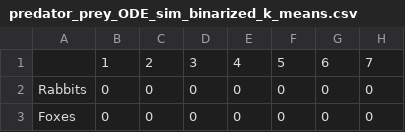
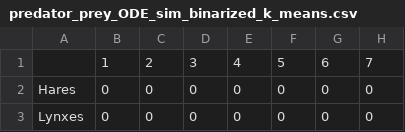
Before and after one commit to OtoStanko/Reconstructing_Boolean_networks_of_systems_with_oscillatory_dynamics, a CSV file: model_1_predator-prey/predator_prey_ODE_sim_binarized_k_means.csv, drawn as a sheet; only a part is shown; the diff names each change by its address in the sheet, - before the commit and + after, or states it on an @@ line.

Commit message:
PP model updates with real-world dataset hares-lynxes

```diff
--- a/model_1_predator-prey/predator_prey_ODE_sim_binarized_k_means.csv
+++ b/model_1_predator-prey/predator_prey_ODE_sim_binarized_k_means.csv
-A2: Rabbits
+A2: Hares
-A3: Foxes
+A3: Lynxes
```
Also changed, not shown: model_1_predator-prey/predator_prey_ODE_sim_results_binarised.tsv, 14 other files.
